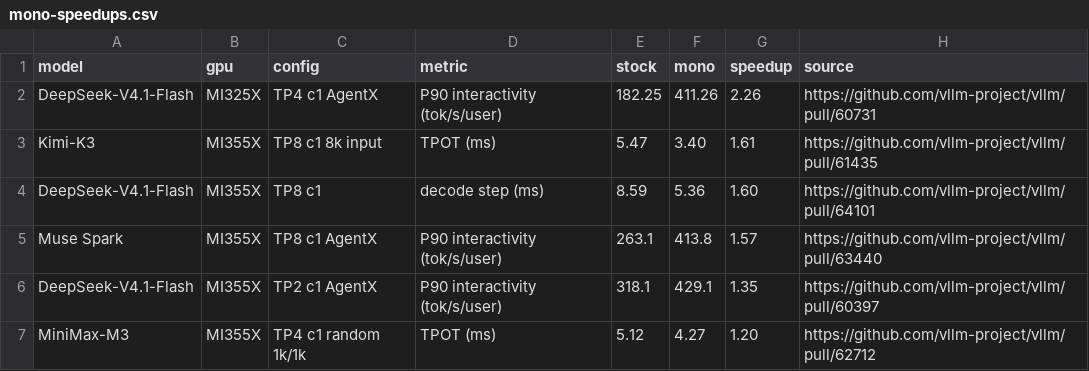
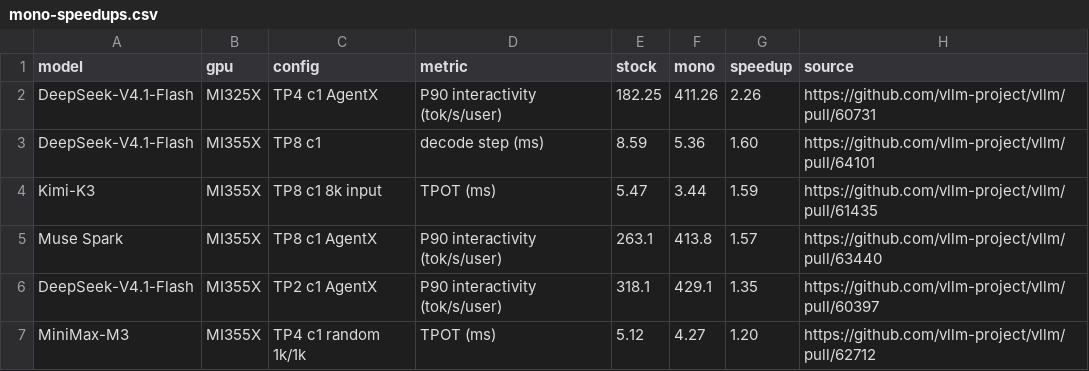
Before and after one commit to ROCm/rocm-blogs, a CSV file: blogs/software-tools-optimization/vllm-flydsl-mono-kernels/data/mono-speedups.csv, drawn as a sheet; removed rows and columns are numbered as before the commit, all else as after; the diff names each change by its address in the sheet, - before the commit and + after, or states it on an @@ line.

```diff
--- a/blogs/software-tools-optimization/vllm-flydsl-mono-kernels/data/mono-speedups.csv
+++ b/blogs/software-tools-optimization/vllm-flydsl-mono-kernels/data/mono-speedups.csv
-row 3: Kimi-K3 | MI355X | TP8 c1 8k input | TPOT (ms) | 5.47 | 3.40 | 1.61 | https://github.com/vllm-project/vllm/pull/61435
+row 4: Kimi-K3 | MI355X | TP8 c1 8k input | TPOT (ms) | 5.47 | 3.44 | 1.59 | https://github.com/vllm-project/vllm/pull/61435
```
Also changed, not shown: 3 other files.
